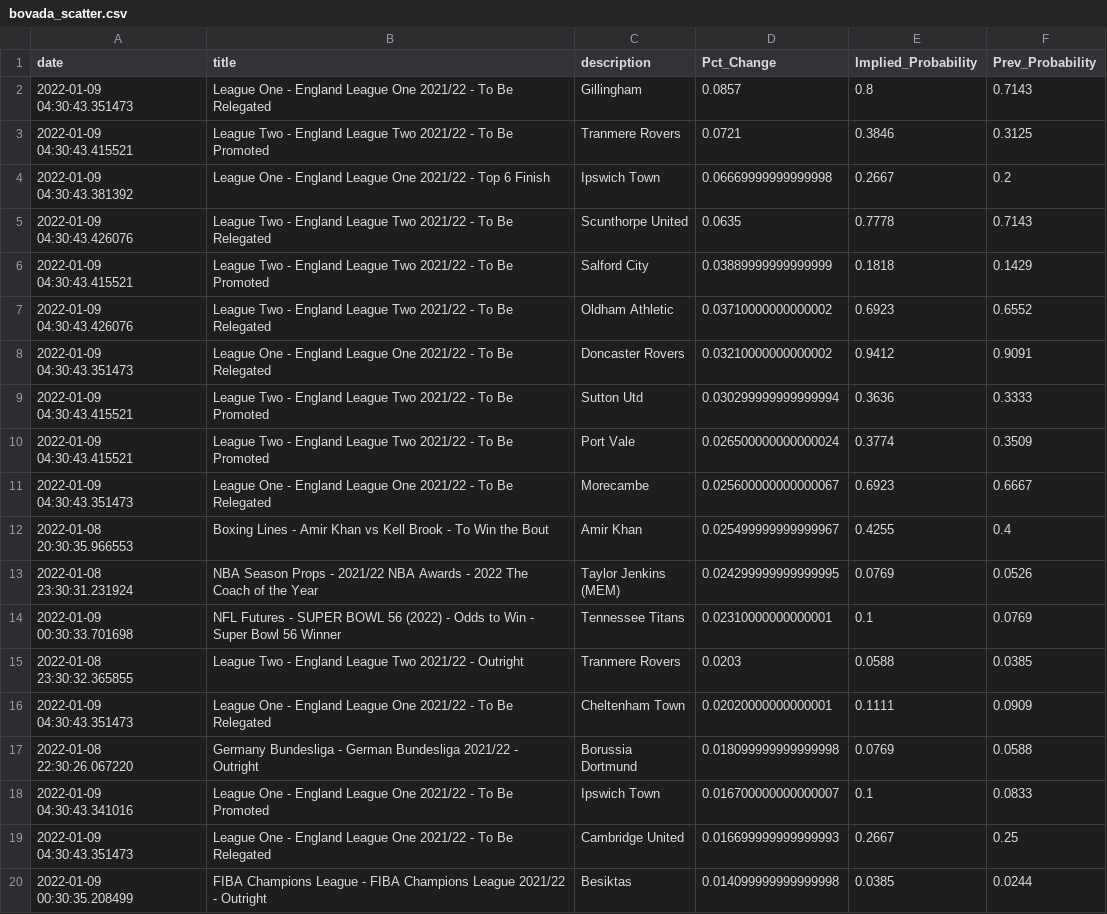
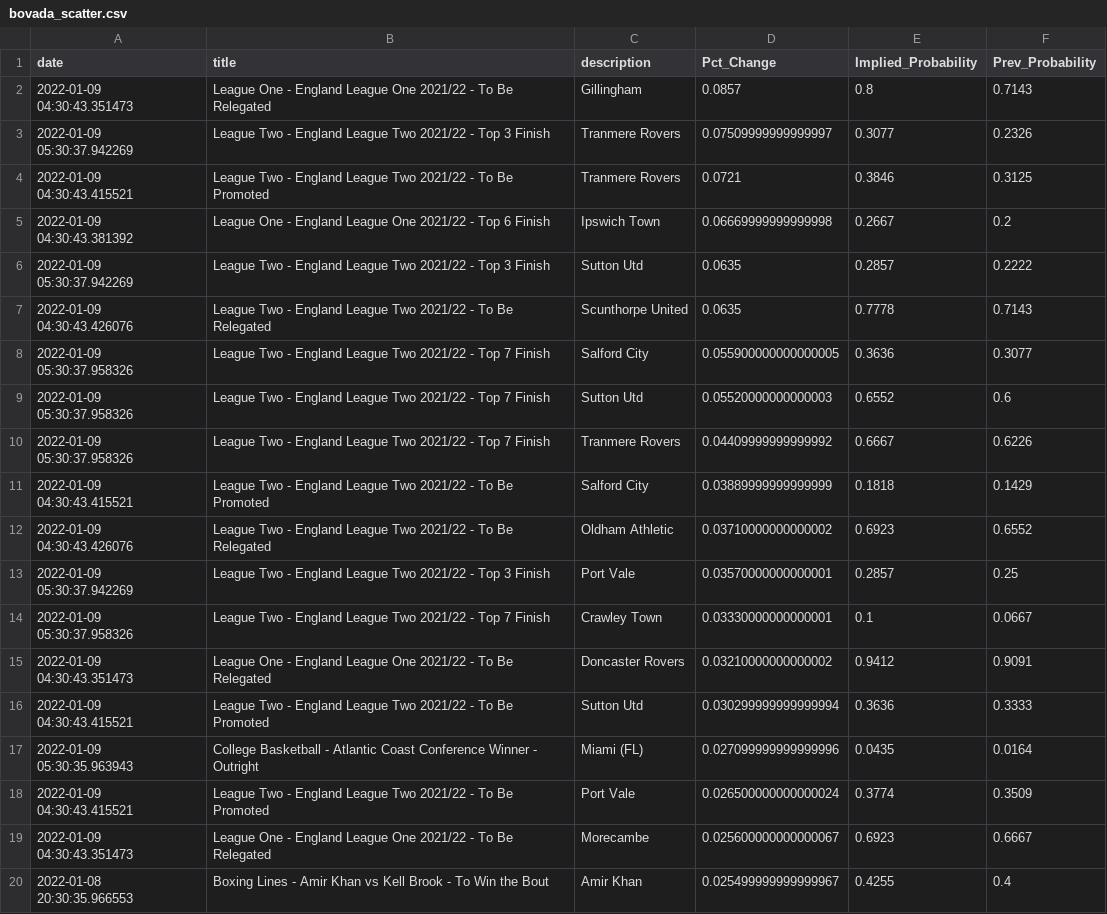
Before and after one commit to aaroncolesmith/bovada, a CSV file: bovada_scatter.csv, drawn as a sheet; only a part is shown; the shorter side is filled out with more unchanged rows; the diff covers the shown part only.

Commit message:
colab_commit

```diff
--- a/bovada_scatter.csv
+++ b/bovada_scatter.csv
@@ -2,9 +2,17 @@ date,title,description,Pct_Change,Implied_Probability,Prev_Probability
 2022-01-09 04:30:43.351473,League One - England League One 2021/22 - To Be Relegated,Gillingham,0.0857,0.8,0.7143
+2022-01-09 05:30:37.942269,League Two - England League Two 2021/22 - Top 3 Finish,Tranmere Rovers,0.07509999999999997,0.3077,0.2326
 2022-01-09 04:30:43.415521,League Two - England League Two 2021/22 - To Be Promoted,Tranmere Rovers,0.0721,0.3846,0.3125
 2022-01-09 04:30:43.381392,League One - England League One 2021/22 - Top 6 Finish,Ipswich Town,0.06669999999999998,0.2667,0.2
+2022-01-09 05:30:37.942269,League Two - England League Two 2021/22 - Top 3 Finish,Sutton Utd,0.0635,0.2857,0.2222
 2022-01-09 04:30:43.426076,League Two - England League Two 2021/22 - To Be Relegated,Scunthorpe United,0.0635,0.7778,0.7143
+2022-01-09 05:30:37.958326,League Two - England League Two 2021/22 - Top 7 Finish,Salford City,0.055900000000000005,0.3636,0.3077
+2022-01-09 05:30:37.958326,League Two - England League Two 2021/22 - Top 7 Finish,Sutton Utd,0.05520000000000003,0.6552,0.6
+2022-01-09 05:30:37.958326,League Two - England League Two 2021/22 - Top 7 Finish,Tranmere Rovers,0.04409999999999992,0.6667,0.6226
 2022-01-09 04:30:43.415521,League Two - England League Two 2021/22 - To Be Promoted,Salford City,0.03889999999999999,0.1818,0.1429
 2022-01-09 04:30:43.426076,League Two - England League Two 2021/22 - To Be Relegated,Oldham Athletic,0.03710000000000002,0.6923,0.6552
+2022-01-09 05:30:37.942269,League Two - England League Two 2021/22 - Top 3 Finish,Port Vale,0.03570000000000001,0.2857,0.25
+2022-01-09 05:30:37.958326,League Two - England League Two 2021/22 - Top 7 Finish,Crawley Town,0.03330000000000001,0.1,0.0667
 2022-01-09 04:30:43.351473,League One - England League One 2021/22 - To Be Relegated,Doncaster Rovers,0.03210000000000002,0.9412,0.9091
 2022-01-09 04:30:43.415521,League Two - England League Two 2021/22 - To Be Promoted,Sutton Utd,0.030299999999999994,0.3636,0.3333
+2022-01-09 05:30:35.963943,College Basketball - Atlantic Coast Conference  Winner - Outright,Miami (FL),0.027099999999999996,0.0435,0.0164
 2022-01-09 04:30:43.415521,League Two - England League Two 2021/22 - To Be Promoted,Port Vale,0.026500000000000024,0.3774,0.3509
```
Also changed, not shown: 13 added rows elsewhere in this file.
